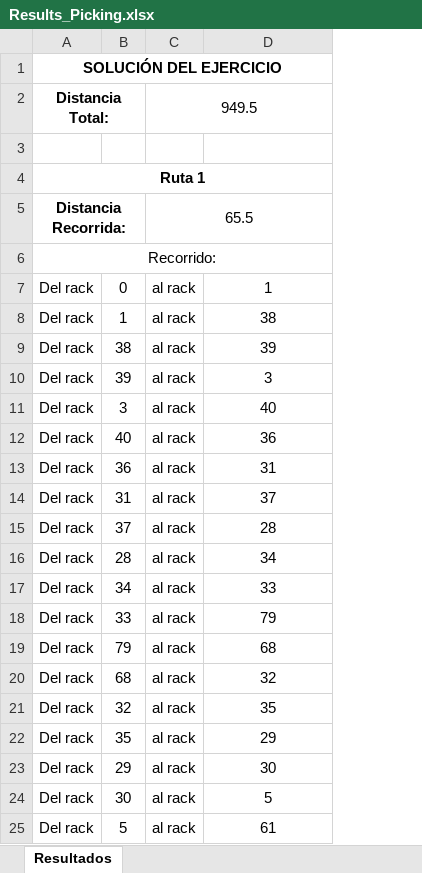
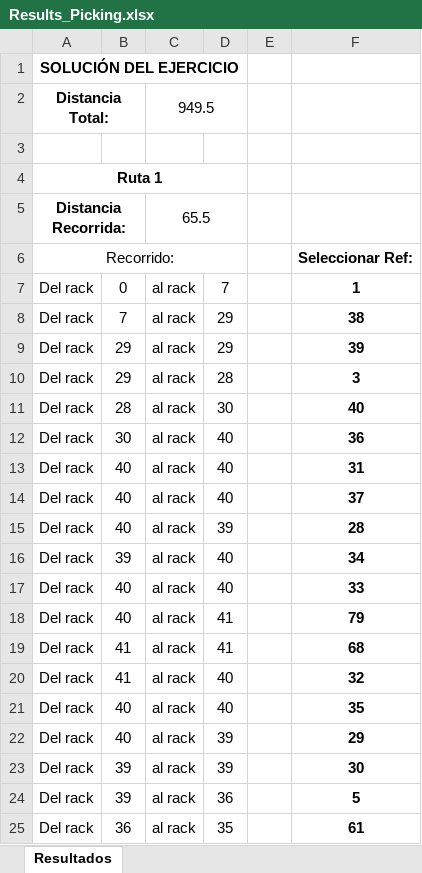
Before and after one commit to sebastianjhm/WarehouseCF, an Excel workbook: Back-End/Results_Picking.xlsx, sheet Resultados, drawn as a sheet; only a part is shown; values as stored, in another font and other column widths than the file's, no borders; removed rows and columns are numbered as before the commit, all else as after; the diff covers the shown part only; the diff names each change by its address in the sheet, - before the commit and + after, or states it on an @@ line.

```diff
--- a/Back-End/Results_Picking.xlsx (sheet Resultados)
+++ b/Back-End/Results_Picking.xlsx (sheet Resultados)
+column D, rows 7-25: 7 | 29 | 29 | 28 | 30 | 40 | 40 | 40 | 39 | 40 | 40 | 41 | 41 | 40 | 40 | 39 | 39 | 36 | 35
+column E, empty
-A1:D1 merged
+A1:D1 merged
-C2:D2 merged
+C2:D2 merged
-A4:D4 merged
+A4:D4 merged
-C5:D5 merged
+C5:D5 merged
-A6:D6 merged
+A6:D6 merged
-F6: (empty)
+F6: Seleccionar Ref:
-F7:F25 bold: off
+F7:F25 bold: on
-B8: 1
+B8: 7
-B9: 38
+B9: 29
-B10: 39
+B10: 29
-B11: 3
+B11: 28
-B12: 40
+B12: 30
-B13: 36
+B13: 40
-B14: 31
+B14: 40
-B15: 37
+B15: 40
-B16: 28
+B16: 39
-B17: 34
+B17: 40
-B18: 33
+B18: 40
-B19: 79
+B19: 41
-B20: 68
+B20: 41
-B21: 32
+B21: 40
-B22: 35
+B22: 40
-B23: 29
+B23: 39
-B24: 30
+B24: 39
-B25: 5
+B25: 36
```
Also changed, not shown: 196 edited cells, cell formats and merged cells elsewhere in this sheet, Back-End/Results_Allocation.xlsx, 6 other files.
